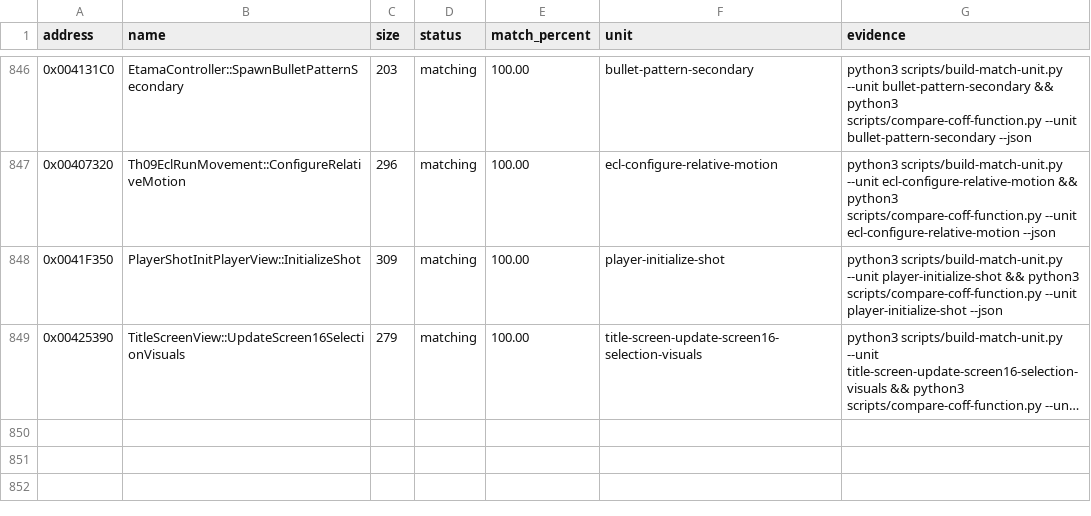
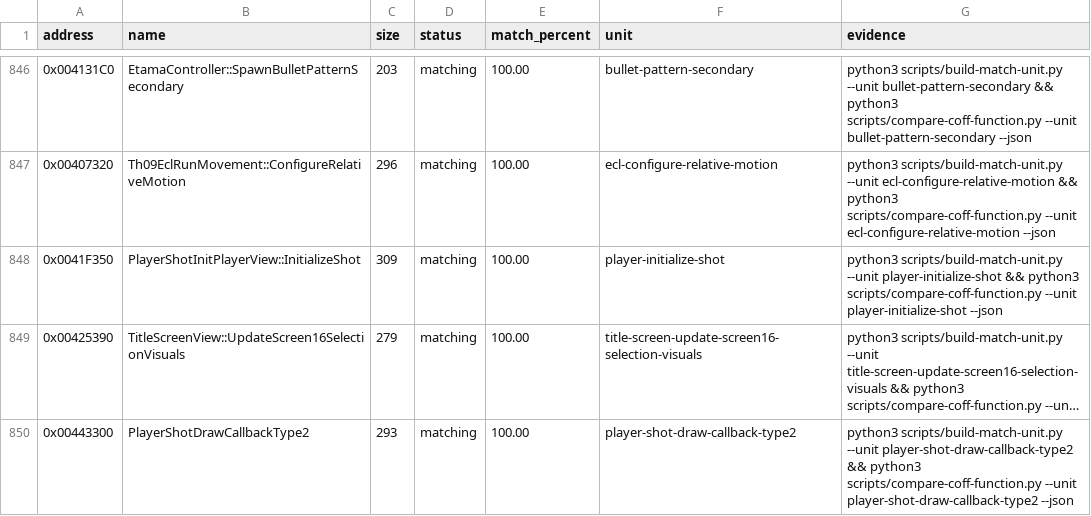
Before and after one commit to N0zoM1z0/th09, a CSV file: config/matches.csv, drawn as a sheet; only a part is shown, gaps mark what is left out; long unchanged cells end in …; the diff names each change by its address in the sheet, - before the commit and + after, or states it on an @@ line.

Commit message:
gpt-web: exactify player shot draw type2

```diff
--- a/config/matches.csv
+++ b/config/matches.csv
+row 850: 0x00443300 | PlayerShotDrawCallbackType2 | 293 | matching | 100.00 | player-shot-draw-callback-type2 | python3 scripts/build-match-unit.py --unit player-shot-draw-callback-type2 && python3 scripts/compare-coff-function.py --unit player-shot-draw-callback-type2 --json
```
Also changed, not shown: 8 other files.
